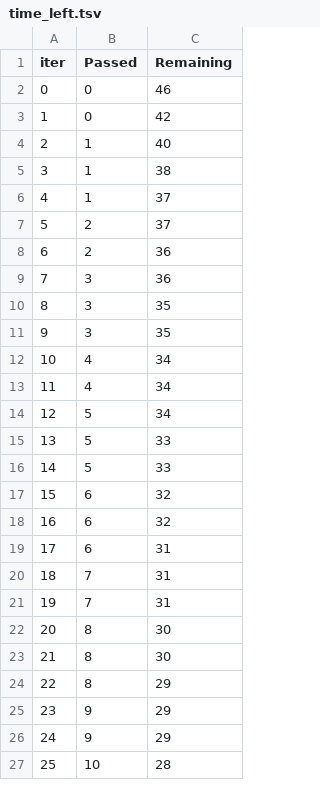
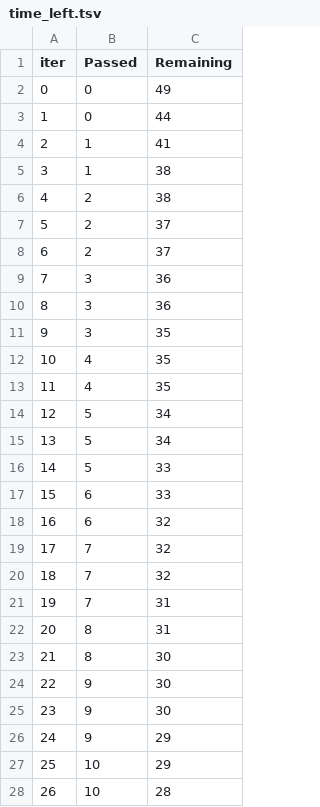
Before and after one commit to sachin-pharande/End-to-End-ML-Project-13, a TSV file: catboost_info/time_left.tsv, drawn as a sheet; only a part is shown; removed rows and columns are numbered as before the commit, all else as after; the diff covers the shown part only; the diff names each change by its address in the sheet, - before the commit and + after, or states it on an @@ line.

```diff
--- a/catboost_info/time_left.tsv
+++ b/catboost_info/time_left.tsv
-C2 (Remaining): 46
+C2 (Remaining): 49
-C3 (Remaining): 42
+C3 (Remaining): 44
-C4 (Remaining): 40
+C4 (Remaining): 41
-row 6: 4 | 1 | 37
+row 6: 4 | 2 | 38
-C8 (Remaining): 36
+C8 (Remaining): 37
+row 9: 7 | 3 | 36
@@ column A (iter) renumbered between rows 10 and 99 @@
-row 11: 9 | 3 | 35
-C12:C13 (Remaining): 34
+C12:C13 (Remaining): 35
+row 14: 12 | 5 | 34
-B17 (Passed): 5
+B17 (Passed): 6
-B19 (Passed): 6
+B19 (Passed): 7
-row 19: 17 | 6 | 31
+row 20: 18 | 7 | 32
-B22 (Passed): 7
+B22 (Passed): 8
-B24 (Passed): 8
+B24 (Passed): 9
-row 24: 22 | 8 | 29
+row 25: 23 | 9 | 30
-B27 (Passed): 9
+B27 (Passed): 10
```
Also changed, not shown: 9 added rows, 10 removed rows and 54 edited cells elsewhere in this file, 2 other files.
